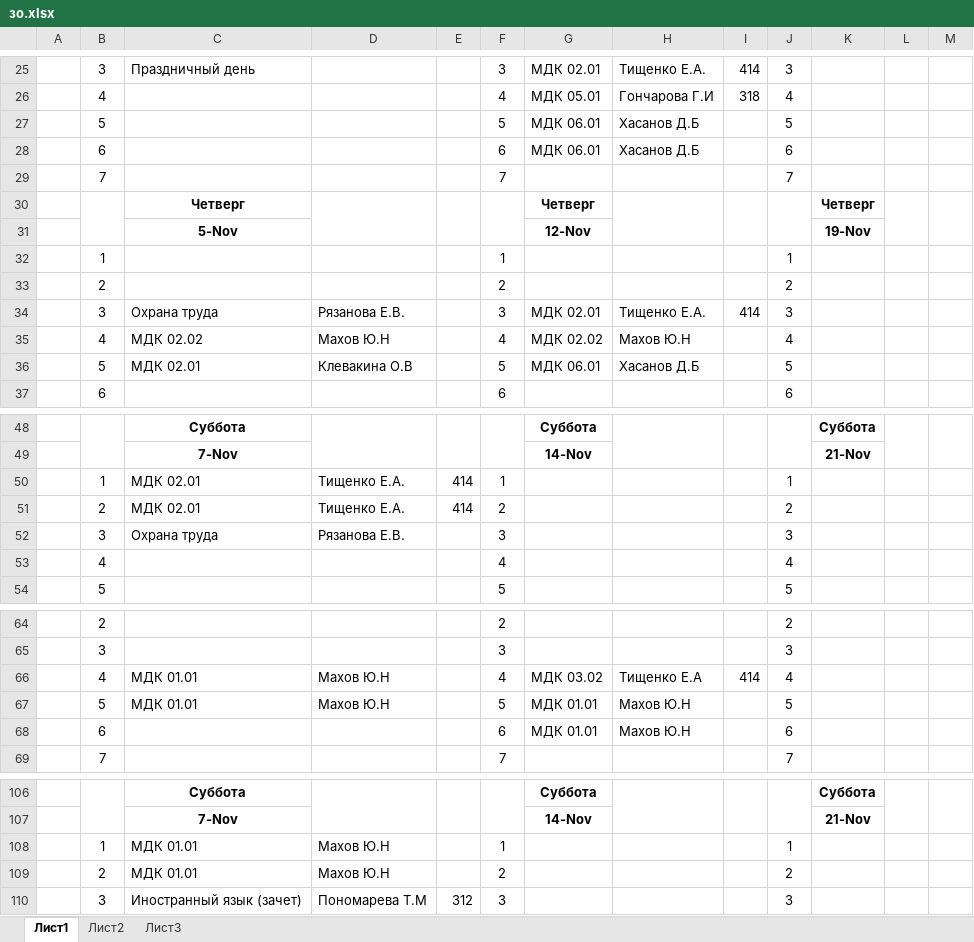
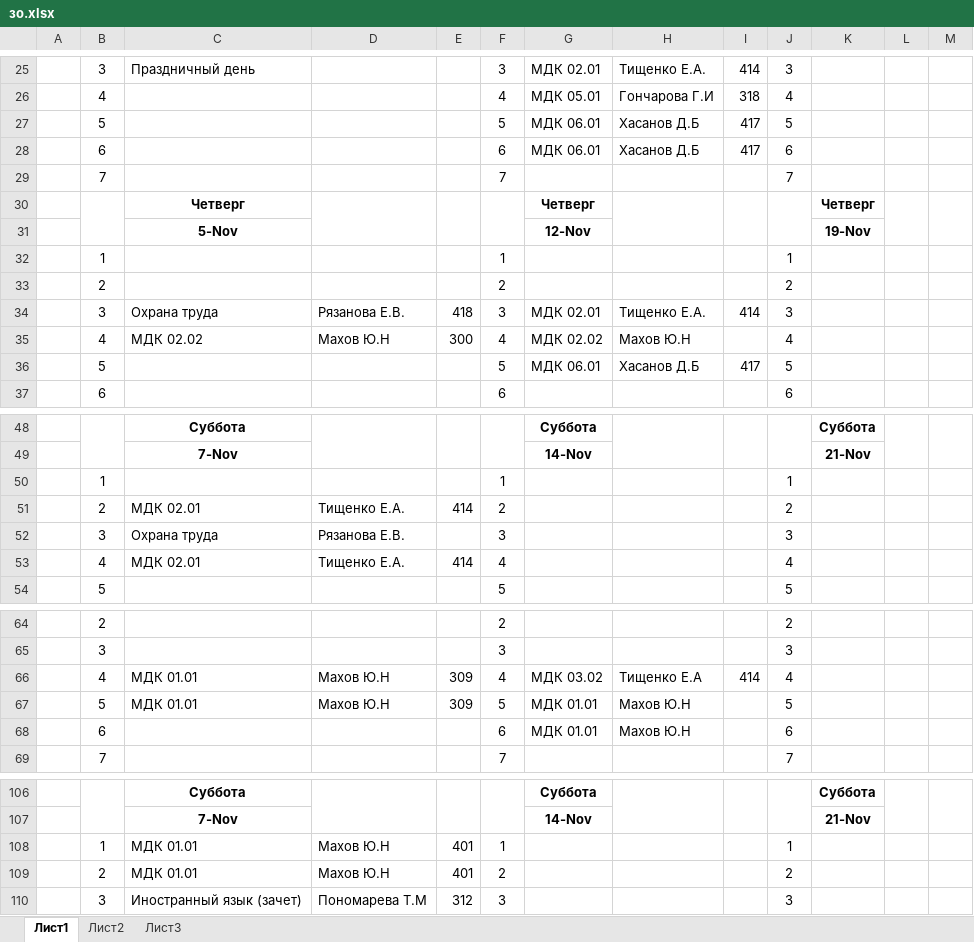
Before and after one commit to colderuopen-art/raspisanie, an Excel workbook: зо.xlsx, sheet Лист1, drawn as a sheet; only a part is shown, gaps mark what is left out; values as stored, in another font and other column widths than the file's, no borders; the diff covers the shown part only; the diff names each change by its address in the sheet, - before the commit and + after, or states it on an @@ line.

Commit message:
Add files via upload

```diff
--- a/зо.xlsx (sheet Лист1)
+++ b/зо.xlsx (sheet Лист1)
-I27:I28: (empty)
+I27:I28: 417
-E34: (empty)
+E34: 418
-E35: (empty)
+E35: 300
-C36: МДК 02.01
+C36: (empty)
-D36: Клевакина О.В
+D36: (empty)
-I36: (empty)
+I36: 417
-C50: МДК 02.01
+C50: (empty)
-D50: Тищенко Е.А.
+D50: (empty)
-E50: 414
+E50: (empty)
-C53: (empty)
+C53: МДК 02.01
-D53: (empty)
+D53: Тищенко Е.А.
-E53: (empty)
+E53: 414
-E66:E67: (empty)
+E66:E67: 309
-E108:E109: (empty)
+E108:E109: 401
```
Also changed, not shown: 2 edited cells elsewhere in this sheet.
